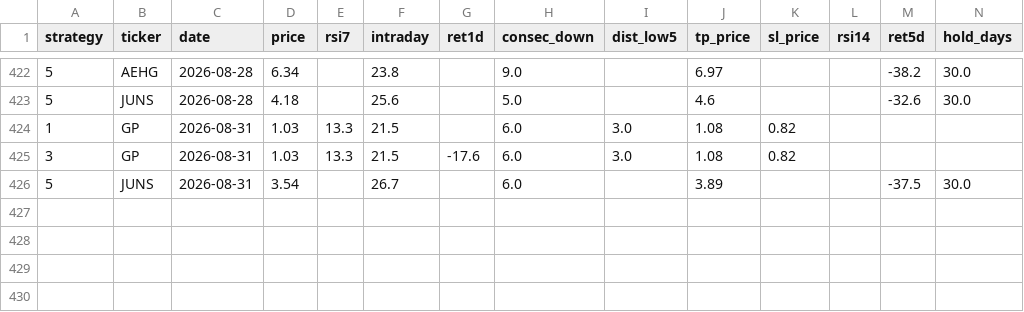
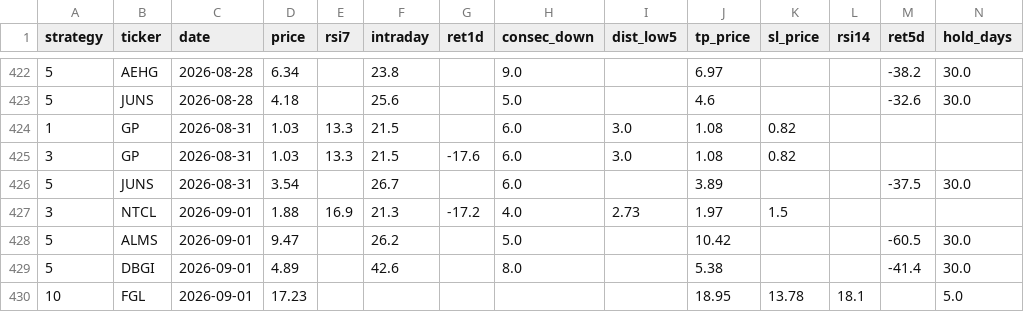
Before and after one commit to jayc950807/surge-scanner, a CSV file: data/history.csv, drawn as a sheet; only a part is shown, gaps mark what is left out; rows hold the shown columns only; the diff names each change by its address in the sheet, - before the commit and + after, or states it on an @@ line.

```diff
--- a/data/history.csv
+++ b/data/history.csv
+row 427: 3 | NTCL | 2026-09-01 | 1.88 | 16.9 | 21.3 | -17.2 | 4.0 | 2.73 | 1.97 | 1.5
+row 428: 5 | ALMS | 2026-09-01 | 9.47 |  | 26.2 |  | 5.0 |  | 10.42 |  |  | -60.5 | 30.0
+row 429: 5 | DBGI | 2026-09-01 | 4.89 |  | 42.6 |  | 8.0 |  | 5.38 |  |  | -41.4 | 30.0
+row 430: 10 | FGL | 2026-09-01 | 17.23 |  |  |  |  |  | 18.95 | 13.78 | 18.1 |  | 5.0
```
Also changed, not shown: data/closed_positions.csv, data/open_positions.csv, 3 other files.
